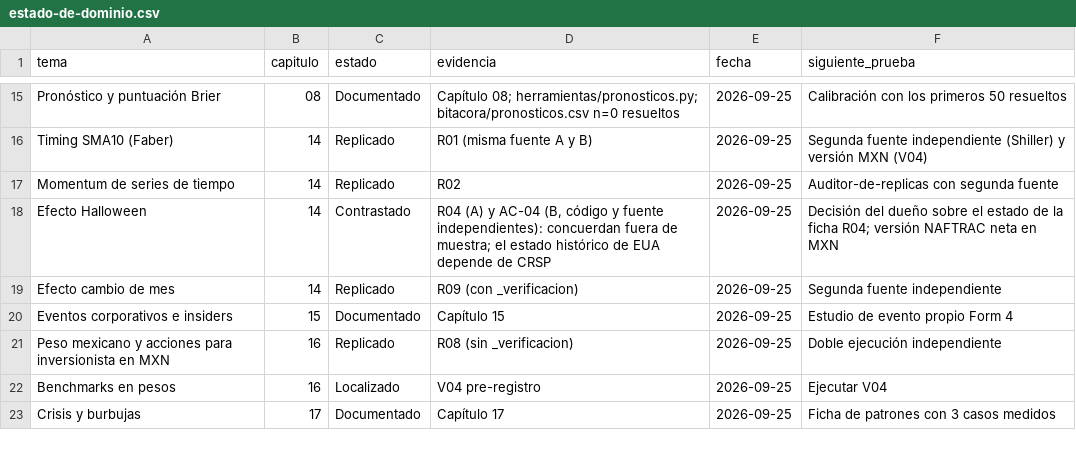
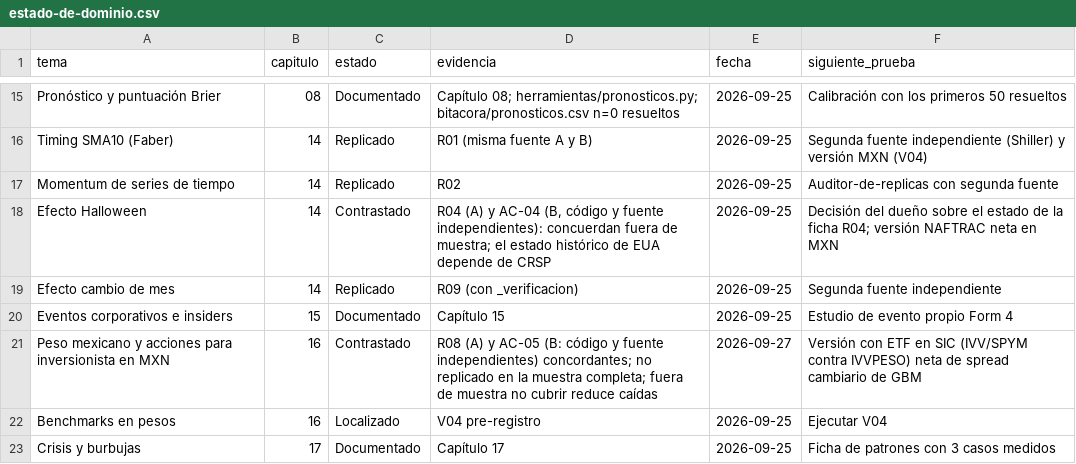
Before and after one commit to izurieta77/New1, a CSV file: conocimiento/estado-de-dominio.csv, drawn as a sheet; only a part is shown, gaps mark what is left out.

```diff
--- a/conocimiento/estado-de-dominio.csv
+++ b/conocimiento/estado-de-dominio.csv
@@ -20,3 +20,3 @@ Efecto cambio de mes,14,Replicado,R09 (con _verificacion),2026-09-25,Segunda fue
 Eventos corporativos e insiders,15,Documentado,Capítulo 15,2026-09-25,Estudio de evento propio Form 4
-Peso mexicano y acciones para inversionista en MXN,16,Replicado,R08 (sin _verificacion),2026-09-25,Doble ejecución independiente
+Peso mexicano y acciones para inversionista en MXN,16,Contrastado,R08 (A) y AC-05 (B: código y fuente independientes) concordantes; no replicado en la muestra completa; fuera de muestra no cubrir reduce caídas,2026-09-27,Versión con ETF en SIC (IVV/SPYM contra IVVPESO) neta de spread cambiario de GBM
 Benchmarks en pesos,16,Localizado,V04 pre-registro,2026-09-25,Ejecutar V04
```
Also changed, not shown: 17 other files.
